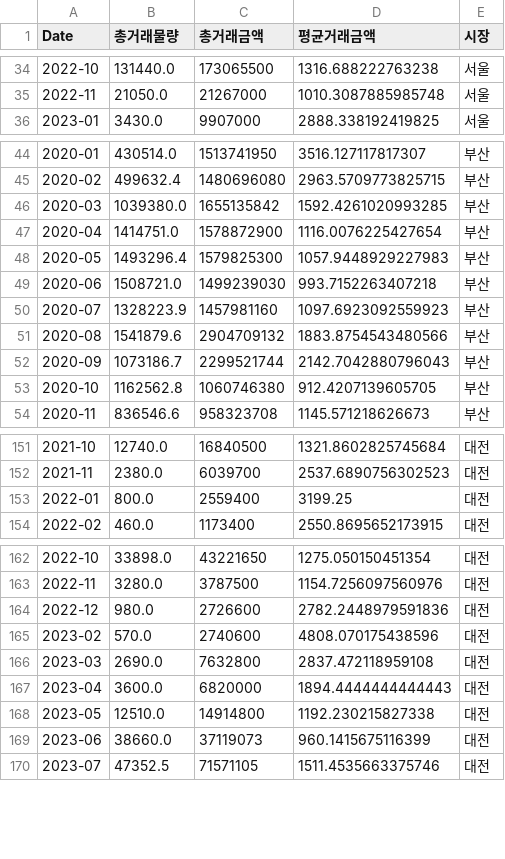
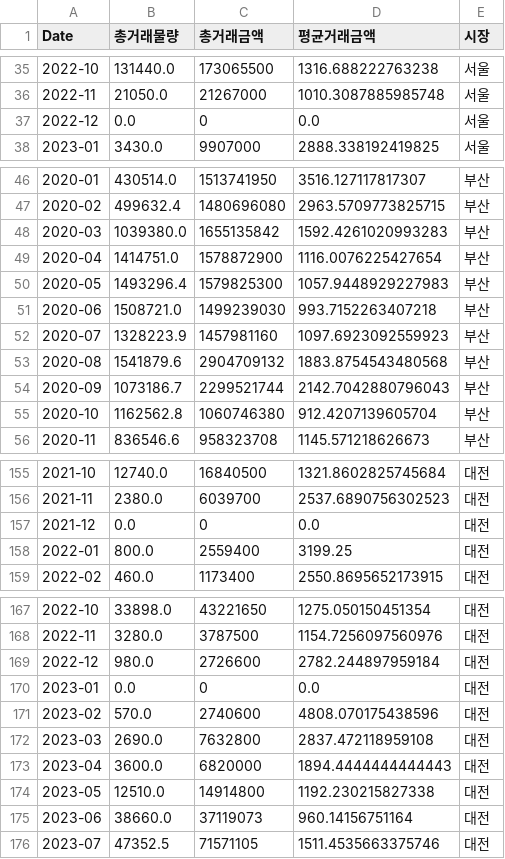
Before and after one commit to initbtn/big_project, a CSV file: data/TEMP/경락가격/오이/오이 월별 총거래(정제).csv, drawn as a sheet; only a part is shown, gaps mark what is left out; the diff covers the shown part only.

```diff
--- a/data/TEMP/경락가격/오이/오이 월별 총거래(정제).csv
+++ b/data/TEMP/경락가격/오이/오이 월별 총거래(정제).csv
@@ -35,2 +36,3 @@ Date,총거래물량,총거래금액,평균거래금액,시장
 2022-11,21050.0,21267000,1010.3087885985748,서울
+2022-12,0.0,0,0.0,서울
 2023-01,3430.0,9907000,2888.338192419825,서울
@@ -45,3 +47,3 @@ Date,총거래물량,총거래금액,평균거래금액,시장
 2020-02,499632.4,1480696080,2963.5709773825715,부산
-2020-03,1039380.0,1655135842,1592.4261020993285,부산
+2020-03,1039380.0,1655135842,1592.4261020993283,부산
 2020-04,1414751.0,1578872900,1116.0076225427654,부산
@@ -50,5 +52,5 @@ Date,총거래물량,총거래금액,평균거래금액,시장
 2020-07,1328223.9,1457981160,1097.6923092559923,부산
-2020-08,1541879.6,2904709132,1883.8754543480566,부산
+2020-08,1541879.6,2904709132,1883.8754543480568,부산
 2020-09,1073186.7,2299521744,2142.7042880796043,부산
-2020-10,1162562.8,1060746380,912.4207139605705,부산
+2020-10,1162562.8,1060746380,912.4207139605704,부산
 2020-11,836546.6,958323708,1145.571218626673,부산
@@ -152,2 +156,3 @@ Date,총거래물량,총거래금액,평균거래금액,시장
 2021-11,2380.0,6039700,2537.6890756302523,대전
+2021-12,0.0,0,0.0,대전
 2022-01,800.0,2559400,3199.25,대전
@@ -163,3 +168,4 @@ Date,총거래물량,총거래금액,평균거래금액,시장
 2022-11,3280.0,3787500,1154.7256097560976,대전
-2022-12,980.0,2726600,2782.2448979591836,대전
+2022-12,980.0,2726600,2782.244897959184,대전
+2023-01,0.0,0,0.0,대전
 2023-02,570.0,2740600,4808.070175438596,대전
@@ -168,3 +174,3 @@ Date,총거래물량,총거래금액,평균거래금액,시장
 2023-05,12510.0,14914800,1192.230215827338,대전
-2023-06,38660.0,37119073,960.1415675116399,대전
+2023-06,38660.0,37119073,960.14156751164,대전
 2023-07,47352.5,71571105,1511.4535663375746,대전
```
Also changed, not shown: 4 added rows and 23 edited cells elsewhere in this file, 1 other file.
